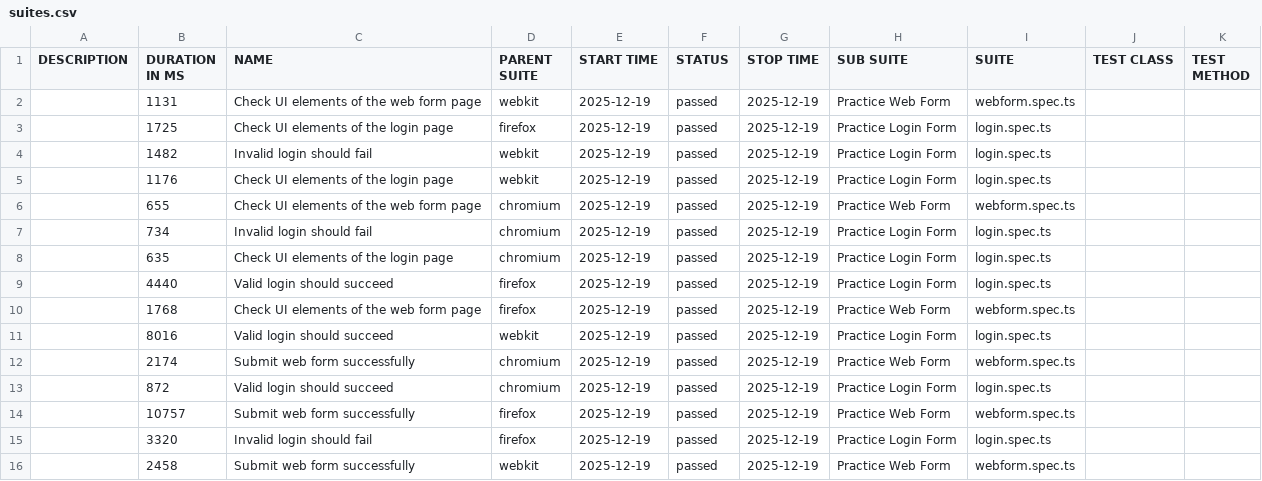
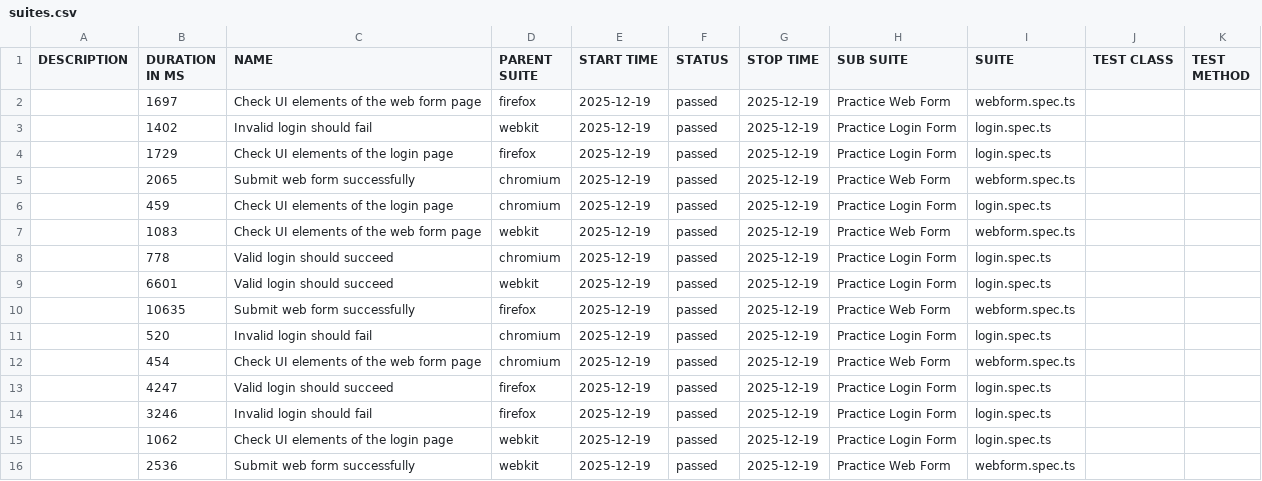
Before and after one commit to Ed-Philippi/Playwright_TypeScript_Report, a CSV file: data/suites.csv, drawn as a sheet.

```diff
--- a/data/suites.csv
+++ b/data/suites.csv
@@ -1,16 +1,16 @@
 "DESCRIPTION","DURATION IN MS","NAME","PARENT SUITE","START TIME","STATUS","STOP TIME","SUB SUITE","SUITE","TEST CLASS","TEST METHOD"
-"","1131","Check UI elements of the web form page","webkit","2025-12-19","passed","2025-12-19","Practice Web Form","webform.spec.ts","",""
-"","1725","Check UI elements of the login page","firefox","2025-12-19","passed","2025-12-19","Practice Login Form","login.spec.ts","",""
-"","1482","Invalid login should fail","webkit","2025-12-19","passed","2025-12-19","Practice Login Form","login.spec.ts","",""
-"","1176","Check UI elements of the login page","webkit","2025-12-19","passed","2025-12-19","Practice Login Form","login.spec.ts","",""
-"","655","Check UI elements of the web form page","chromium","2025-12-19","passed","2025-12-19","Practice Web Form","webform.spec.ts","",""
-"","734","Invalid login should fail","chromium","2025-12-19","passed","2025-12-19","Practice Login Form","login.spec.ts","",""
-"","635","Check UI elements of the login page","chromium","2025-12-19","passed","2025-12-19","Practice Login Form","login.spec.ts","",""
-"","4440","Valid login should succeed","firefox","2025-12-19","passed","2025-12-19","Practice Login Form","login.spec.ts","",""
-"","1768","Check UI elements of the web form page","firefox","2025-12-19","passed","2025-12-19","Practice Web Form","webform.spec.ts","",""
-"","8016","Valid login should succeed","webkit","2025-12-19","passed","2025-12-19","Practice Login Form","login.spec.ts","",""
-"","2174","Submit web form successfully","chromium","2025-12-19","passed","2025-12-19","Practice Web Form","webform.spec.ts","",""
-"","872","Valid login should succeed","chromium","2025-12-19","passed","2025-12-19","Practice Login Form","login.spec.ts","",""
-"","10757","Submit web form successfully","firefox","2025-12-19","passed","2025-12-19","Practice Web Form","webform.spec.ts","",""
-"","3320","Invalid login should fail","firefox","2025-12-19","passed","2025-12-19","Practice Login Form","login.spec.ts","",""
-"","2458","Submit web form successfully","webkit","2025-12-19","passed","2025-12-19","Practice Web Form","webform.spec.ts","",""
+"","1697","Check UI elements of the web form page","firefox","2025-12-19","passed","2025-12-19","Practice Web Form","webform.spec.ts","",""
+"","1402","Invalid login should fail","webkit","2025-12-19","passed","2025-12-19","Practice Login Form","login.spec.ts","",""
+"","1729","Check UI elements of the login page","firefox","2025-12-19","passed","2025-12-19","Practice Login Form","login.spec.ts","",""
+"","2065","Submit web form successfully","chromium","2025-12-19","passed","2025-12-19","Practice Web Form","webform.spec.ts","",""
+"","459","Check UI elements of the login page","chromium","2025-12-19","passed","2025-12-19","Practice Login Form","login.spec.ts","",""
+"","1083","Check UI elements of the web form page","webkit","2025-12-19","passed","2025-12-19","Practice Web Form","webform.spec.ts","",""
+"","778","Valid login should succeed","chromium","2025-12-19","passed","2025-12-19","Practice Login Form","login.spec.ts","",""
+"","6601","Valid login should succeed","webkit","2025-12-19","passed","2025-12-19","Practice Login Form","login.spec.ts","",""
+"","10635","Submit web form successfully","firefox","2025-12-19","passed","2025-12-19","Practice Web Form","webform.spec.ts","",""
+"","520","Invalid login should fail","chromium","2025-12-19","passed","2025-12-19","Practice Login Form","login.spec.ts","",""
+"","454","Check UI elements of the web form page","chromium","2025-12-19","passed","2025-12-19","Practice Web Form","webform.spec.ts","",""
+"","4247","Valid login should succeed","firefox","2025-12-19","passed","2025-12-19","Practice Login Form","login.spec.ts","",""
+"","3246","Invalid login should fail","firefox","2025-12-19","passed","2025-12-19","Practice Login Form","login.spec.ts","",""
+"","1062","Check UI elements of the login page","webkit","2025-12-19","passed","2025-12-19","Practice Login Form","login.spec.ts","",""
+"","2536","Submit web form successfully","webkit","2025-12-19","passed","2025-12-19","Practice Web Form","webform.spec.ts","",""
```
Also changed, not shown: 44 other files.
